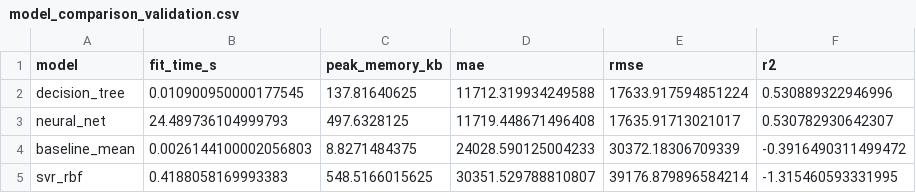
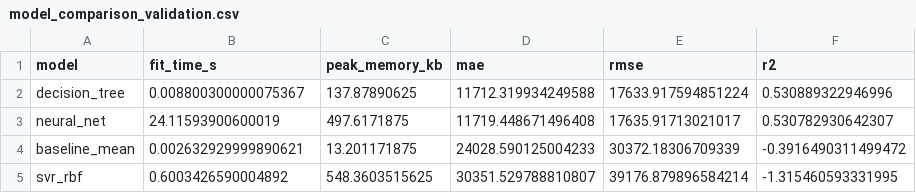
Before and after one commit to Cael-Lynders/34987940-Project, a CSV file: docs/model_comparison_validation.csv, drawn as a sheet.

```diff
--- a/docs/model_comparison_validation.csv
+++ b/docs/model_comparison_validation.csv
@@ -1,5 +1,5 @@
 model,fit_time_s,peak_memory_kb,mae,rmse,r2
-decision_tree,0.010900950000177545,137.81640625,11712.319934249588,17633.917594851224,0.530889322946996
-neural_net,24.489736104999793,497.6328125,11719.448671496408,17635.91713021017,0.530782930642307
-baseline_mean,0.0026144100002056803,8.8271484375,24028.590125004233,30372.18306709339,-0.3916490311499472
-svr_rbf,0.4188058169993383,548.5166015625,30351.529788810807,39176.879896584214,-1.315460593331995
+decision_tree,0.008800300000075367,137.87890625,11712.319934249588,17633.917594851224,0.530889322946996
+neural_net,24.11593900600019,497.6171875,11719.448671496408,17635.91713021017,0.530782930642307
+baseline_mean,0.002632929999890621,13.201171875,24028.590125004233,30372.18306709339,-0.3916490311499472
+svr_rbf,0.6003426590004892,548.3603515625,30351.529788810807,39176.879896584214,-1.315460593331995
```
Also changed, not shown: 1 other file.
